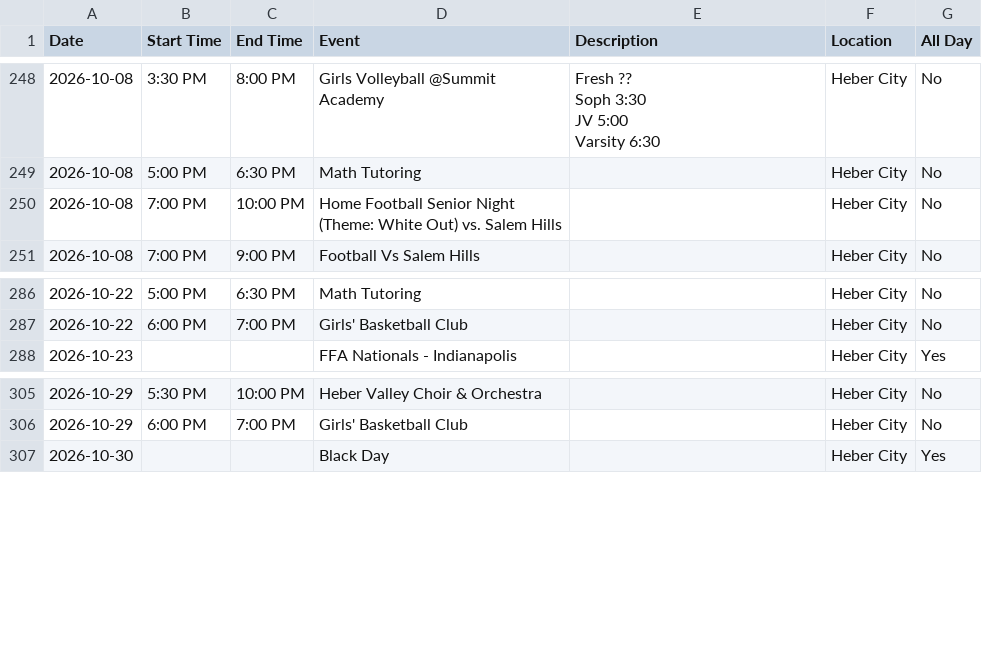
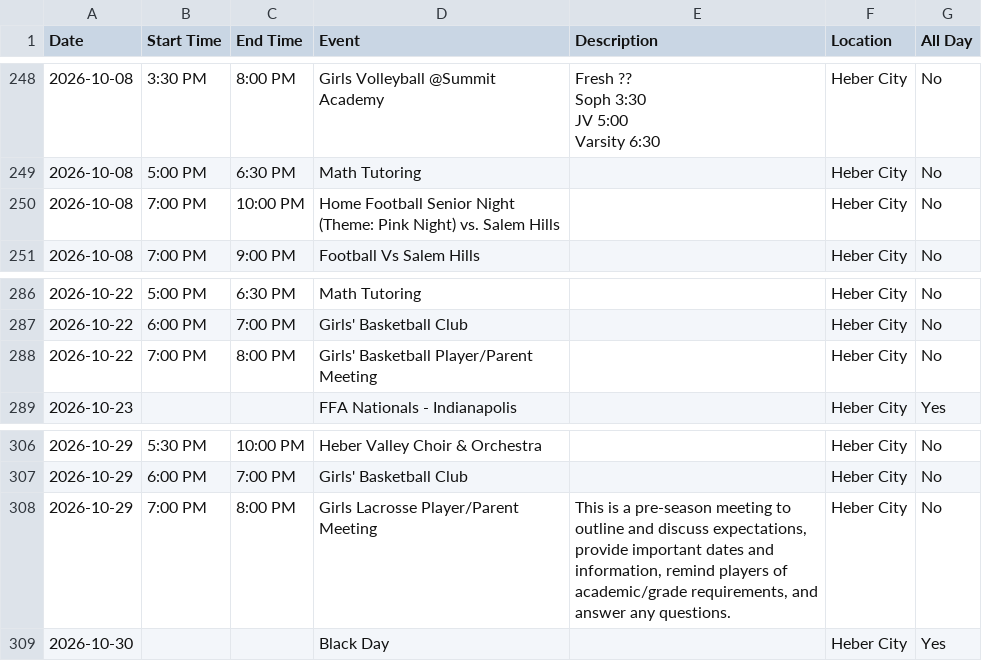
Before and after one commit to rmawhinney12/DK-Calendar, a CSV file: wasatch_vega_calendar.csv, drawn as a sheet; only a part is shown, gaps mark what is left out; the diff names each change by its address in the sheet, - before the commit and + after, or states it on an @@ line.

```diff
--- a/wasatch_vega_calendar.csv
+++ b/wasatch_vega_calendar.csv
-D250 (Event): …Night (Theme: White Out) vs. Salem…
+D250 (Event): …Night (Theme: Pink Night) vs. Salem…
+row 288: 2026-10-22 | 7:00 PM | 8:00 PM | Girls' Basketball Player/Parent Meeting |  | Heber City | No
+row 308: 2026-10-29 | 7:00 PM | 8:00 PM | Girls Lacrosse Player/Parent Meeting | This is a pre-season meeting to outline and discuss expectations, provide important dates and information, remind players of academic/grade requirements, and answer any questions. | Heber City | No
```
Also changed, not shown: combined_calendar.csv, deer_creek_vega_calendar.csv, 2 other files.
